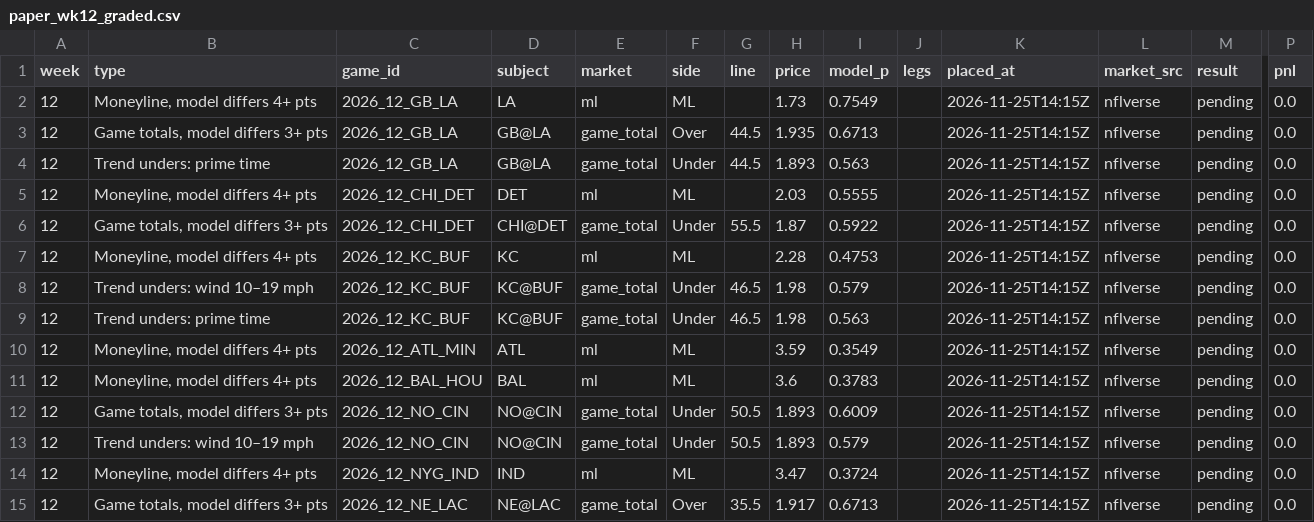
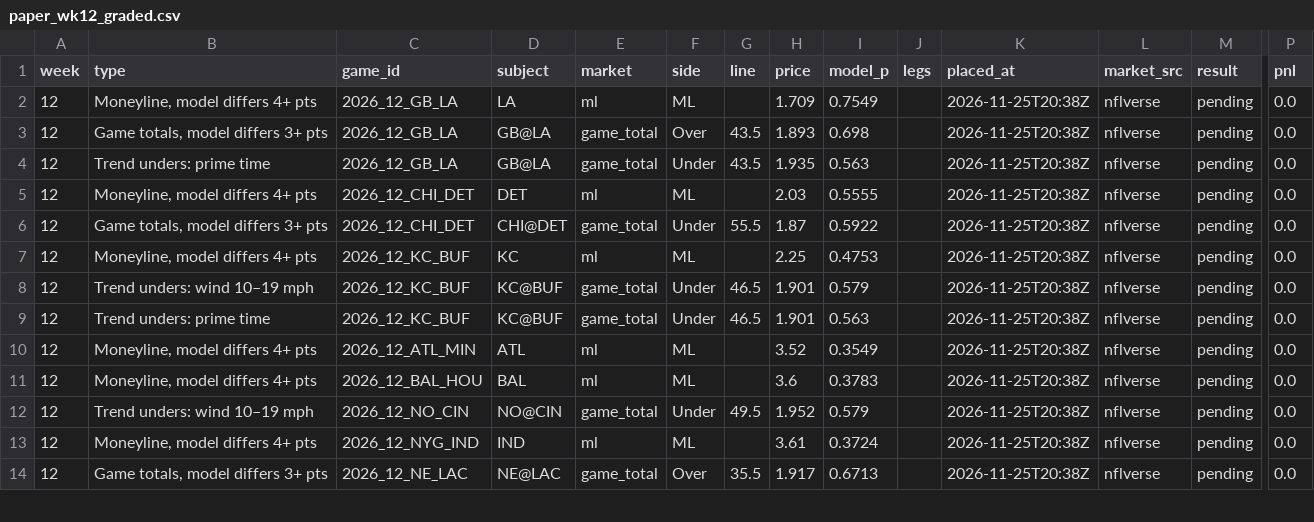
Before and after one commit to paintthedog/nfl-insights, a CSV file: pipeline/paper_wk12_graded.csv, drawn as a sheet; only a part is shown, gaps mark what is left out; removed rows and columns are numbered as before the commit, all else as after; rows hold the shown columns only; the diff covers the shown part only; the diff names each change by its address in the sheet, - before the commit and + after, or states it on an @@ line.

```diff
--- a/pipeline/paper_wk12_graded.csv
+++ b/pipeline/paper_wk12_graded.csv
-H2 (price): 1.73
+H2 (price): 1.709
-K2:K11 (placed_at): 2026-11-25T14:15Z
+K2:K11 (placed_at): 2026-11-25T20:38Z
-G3:G4 (line): 44.5
+G3:G4 (line): 43.5
-H3 (price): 1.935
+H3 (price): 1.893
-I3 (model_p): 0.6713
+I3 (model_p): 0.698
-H4 (price): 1.893
+H4 (price): 1.935
-H7 (price): 2.28
+H7 (price): 2.25
-H8:H9 (price): 1.98
+H8:H9 (price): 1.901
-H10 (price): 3.59
+H10 (price): 3.52
-row 12: 12 | Game totals, model differs 3+ pts | 2026_12_NO_CIN | NO@CIN | game_total | Under | 50.5 | 1.893 | 0.6009 |  | 2026-11-25T14:15Z | nflverse | pending | 0.0
-G12 (line): 50.5
+G12 (line): 49.5
-H12 (price): 1.893
+H12 (price): 1.952
-K12:K14 (placed_at): 2026-11-25T14:15Z
+K12:K14 (placed_at): 2026-11-25T20:38Z
-H13 (price): 3.47
+H13 (price): 3.61
```
Also changed, not shown: 2 added rows and 61 edited cells elsewhere in this file, pipeline/combos_wk12.csv, pipeline/data/line_history.csv, 22 other files.
